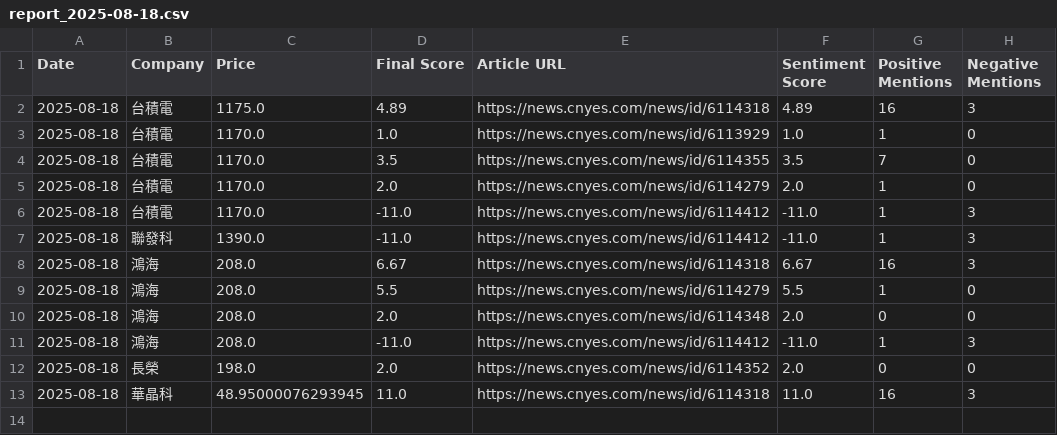
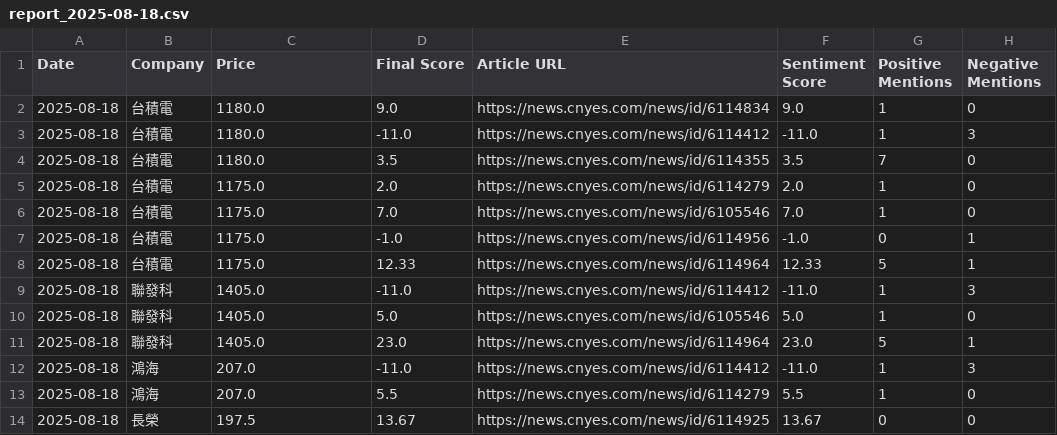
Before and after one commit to altekACS/altekACS.github.io, a CSV file: DailyShare/data/report_2025-08-18.csv, drawn as a sheet.

Commit message:
Update report: 2025-08-18

```diff
--- a/DailyShare/data/report_2025-08-18.csv
+++ b/DailyShare/data/report_2025-08-18.csv
@@ -1,13 +1,14 @@
 Date,Company,Price,Final Score,Article URL,Sentiment Score,Positive Mentions,Negative Mentions
-2025-08-18,台積電,1175.0,4.89,https://news.cnyes.com/news/id/6114318,4.89,16,3
-2025-08-18,台積電,1170.0,1.0,https://news.cnyes.com/news/id/6113929,1.0,1,0
-2025-08-18,台積電,1170.0,3.5,https://news.cnyes.com/news/id/6114355,3.5,7,0
-2025-08-18,台積電,1170.0,2.0,https://news.cnyes.com/news/id/6114279,2.0,1,0
-2025-08-18,台積電,1170.0,-11.0,https://news.cnyes.com/news/id/6114412,-11.0,1,3
-2025-08-18,聯發科,1390.0,-11.0,https://news.cnyes.com/news/id/6114412,-11.0,1,3
-2025-08-18,鴻海,208.0,6.67,https://news.cnyes.com/news/id/6114318,6.67,16,3
-2025-08-18,鴻海,208.0,5.5,https://news.cnyes.com/news/id/6114279,5.5,1,0
-2025-08-18,鴻海,208.0,2.0,https://news.cnyes.com/news/id/6114348,2.0,0,0
-2025-08-18,鴻海,208.0,-11.0,https://news.cnyes.com/news/id/6114412,-11.0,1,3
-2025-08-18,長榮,198.0,2.0,https://news.cnyes.com/news/id/6114352,2.0,0,0
-2025-08-18,華晶科,48.95000076293945,11.0,https://news.cnyes.com/news/id/6114318,11.0,16,3
+2025-08-18,台積電,1180.0,9.0,https://news.cnyes.com/news/id/6114834,9.0,1,0
+2025-08-18,台積電,1180.0,-11.0,https://news.cnyes.com/news/id/6114412,-11.0,1,3
+2025-08-18,台積電,1180.0,3.5,https://news.cnyes.com/news/id/6114355,3.5,7,0
+2025-08-18,台積電,1175.0,2.0,https://news.cnyes.com/news/id/6114279,2.0,1,0
+2025-08-18,台積電,1175.0,7.0,https://news.cnyes.com/news/id/6105546,7.0,1,0
+2025-08-18,台積電,1175.0,-1.0,https://news.cnyes.com/news/id/6114956,-1.0,0,1
+2025-08-18,台積電,1175.0,12.33,https://news.cnyes.com/news/id/6114964,12.33,5,1
+2025-08-18,聯發科,1405.0,-11.0,https://news.cnyes.com/news/id/6114412,-11.0,1,3
+2025-08-18,聯發科,1405.0,5.0,https://news.cnyes.com/news/id/6105546,5.0,1,0
+2025-08-18,聯發科,1405.0,23.0,https://news.cnyes.com/news/id/6114964,23.0,5,1
+2025-08-18,鴻海,207.0,-11.0,https://news.cnyes.com/news/id/6114412,-11.0,1,3
+2025-08-18,鴻海,207.0,5.5,https://news.cnyes.com/news/id/6114279,5.5,1,0
+2025-08-18,長榮,197.5,13.67,https://news.cnyes.com/news/id/6114925,13.67,0,0
```
Also changed, not shown: 2 other files.
